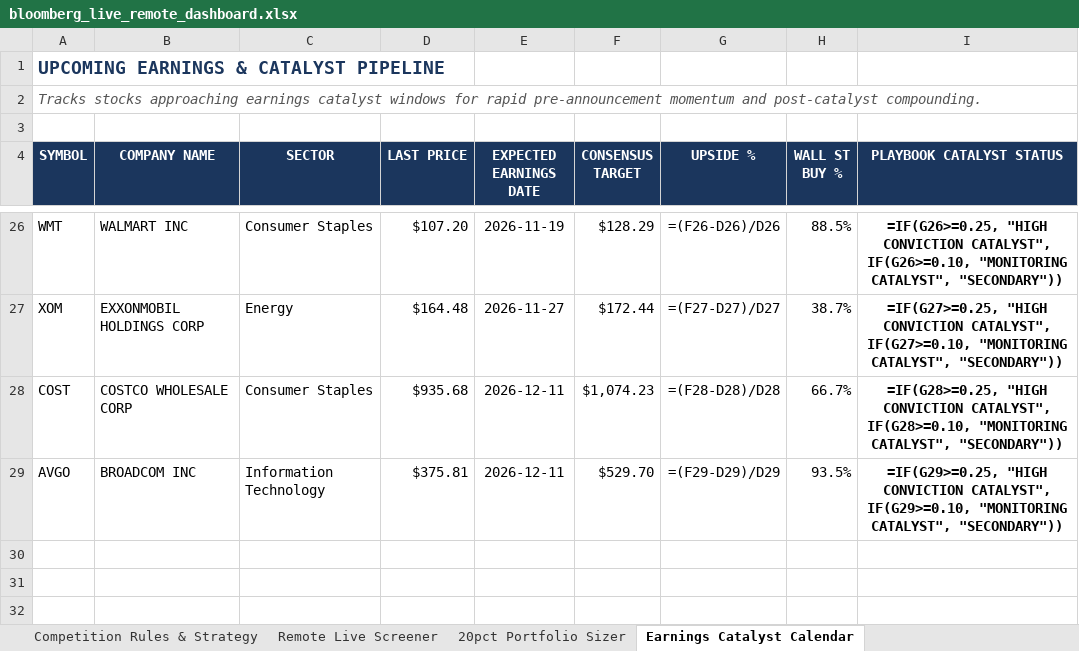
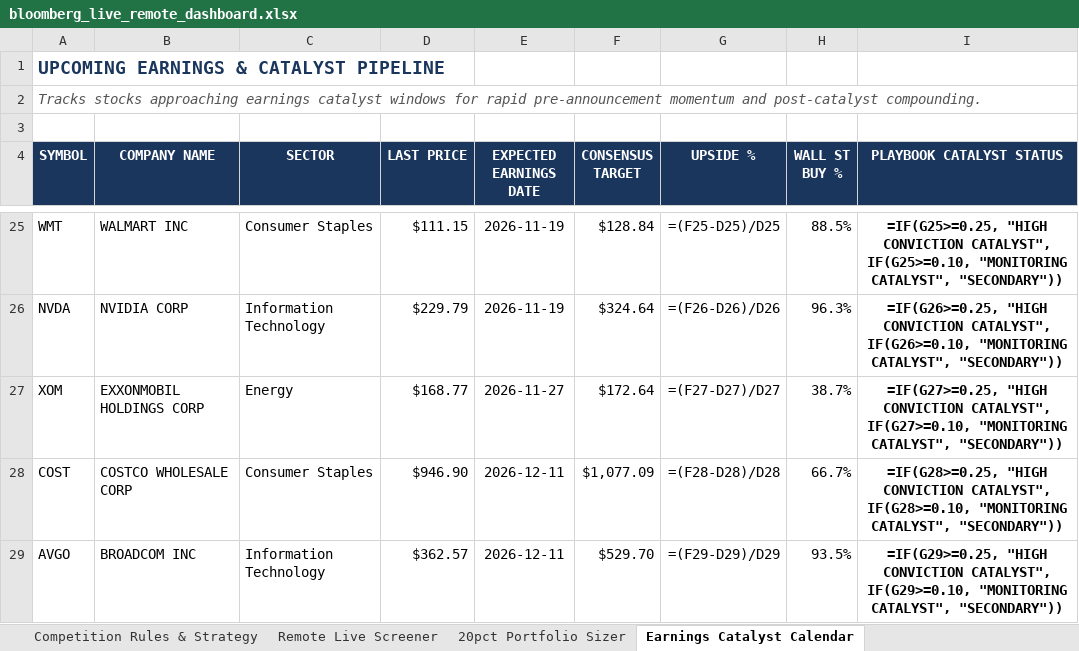
Before and after one commit to netflix2023/bloomberg-comp, an Excel workbook: bloomberg_live_remote_dashboard.xlsx, sheet Earnings Catalyst Calendar, drawn as a sheet; only a part is shown, gaps mark what is left out; values as stored, in another font and other column widths than the file's, no borders; formulas without a stored value are shown as written; addresses are those after the commit; the diff covers the shown part only; the diff names each change by its address in the sheet, - before the commit and + after, or states it on an @@ line.

```diff
--- a/bloomberg_live_remote_dashboard.xlsx (sheet Earnings Catalyst Calendar)
+++ b/bloomberg_live_remote_dashboard.xlsx (sheet Earnings Catalyst Calendar)
-D25 (LAST PRICE): $107.20
+D25 (LAST PRICE): $111.15
-F25 (CONSENSUS TARGET): $128.29
+F25 (CONSENSUS TARGET): $128.84
-G25 (UPSIDE %): =(F26-D26)/D26
+G25 (UPSIDE %): =(F25-D25)/D25
-I25 (PLAYBOOK CATALYST STATUS): =IF(G26>=0.25, "HIGH CONVICTION CATALYST", IF(G26>=0.10, "MONITORING CATALYST",…
+I25 (PLAYBOOK CATALYST STATUS): =IF(G25>=0.25, "HIGH CONVICTION CATALYST", IF(G25>=0.10, "MONITORING CATALYST",…
+row 26: NVDA | NVIDIA CORP | Information Technology | $229.79 | 2026-11-19 | $324.64 | =(F26-D26)/D26 | 96.3% | =IF(G26>=0.25, "HIGH CONVICTION CATALYST", IF(G26>=0.10, "MONITORING CATALYST", "SECONDARY"))
-D27 (LAST PRICE): $164.48
+D27 (LAST PRICE): $168.77
-F27 (CONSENSUS TARGET): $172.44
+F27 (CONSENSUS TARGET): $172.64
-D28 (LAST PRICE): $935.68
+D28 (LAST PRICE): $946.90
-F28 (CONSENSUS TARGET): $1,074.23
+F28 (CONSENSUS TARGET): $1,077.09
-D29 (LAST PRICE): $375.81
+D29 (LAST PRICE): $362.57
```
Also changed, not shown: 4 added rows, 5 removed rows and 51 edited cells elsewhere in this sheet, sheet Remote Live Screener, sheet Competition Rules & Strategy, 12 other files.
